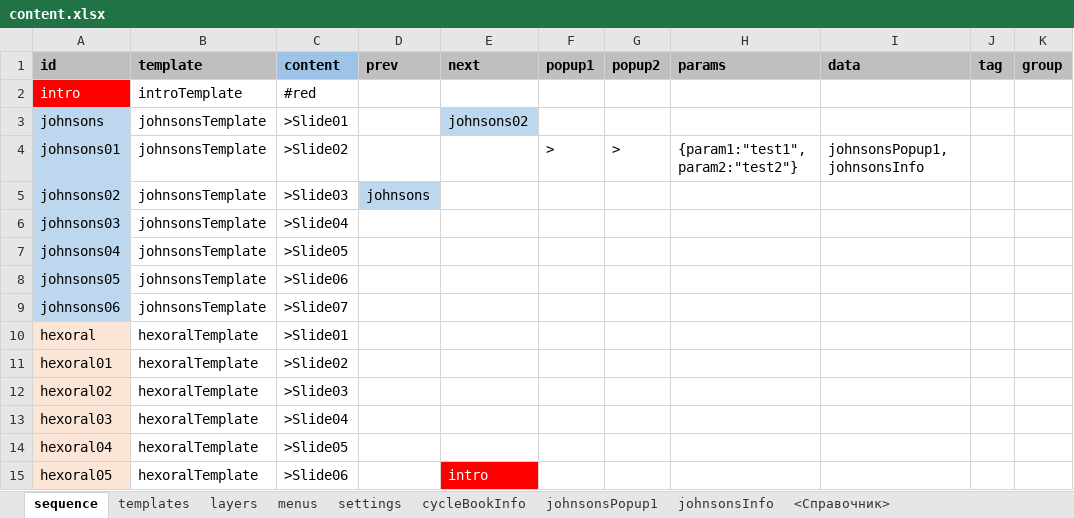
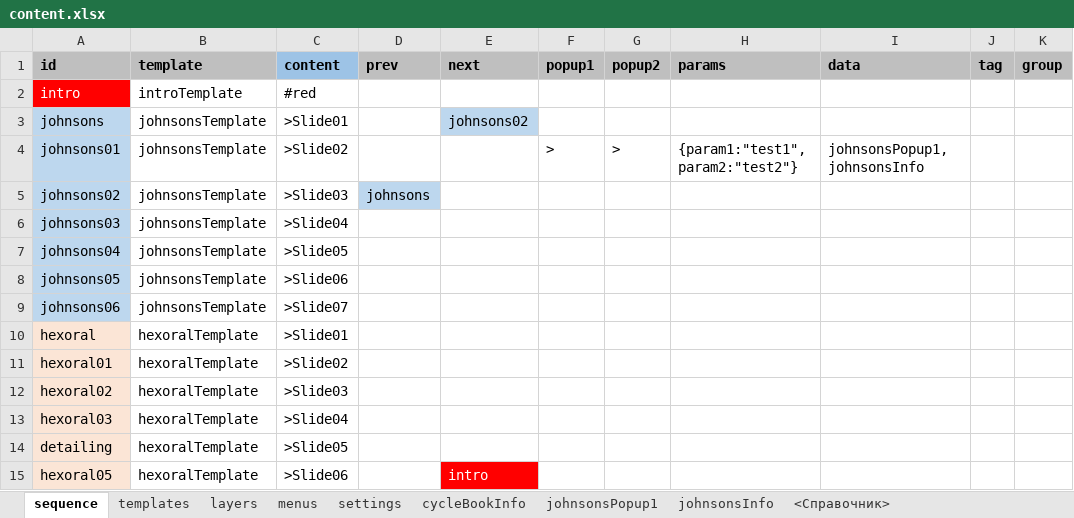
Before and after one commit to racer242/PresentationEngine, an Excel workbook: public/presentation/content.xlsx, sheet sequence, drawn as a sheet; only a part is shown; values as stored, in another font and other column widths than the file's, no borders; the diff names each change by its address in the sheet, - before the commit and + after, or states it on an @@ line.

```diff
--- a/public/presentation/content.xlsx (sheet sequence)
+++ b/public/presentation/content.xlsx (sheet sequence)
-A14 (id): hexoral04
+A14 (id): detailing
```
Also changed, not shown: sheet templates, sheet layers, 15 other files.
